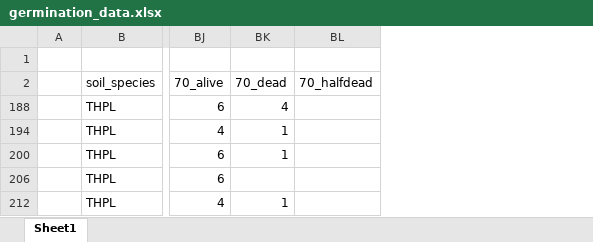
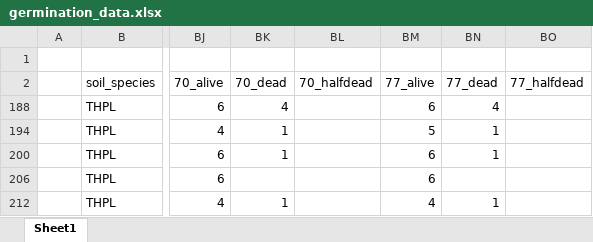
Before and after one commit to lizzieinvancouver/morasoilinoculation, an Excel workbook: data/germination_data.xlsx, sheet Sheet1, drawn as a sheet; only a part is shown, gaps mark what is left out; values as stored, in another font and other column widths than the file's, no borders; table styles not drawn; the diff names each change by its address in the sheet, - before the commit and + after, or states it on an @@ line.

Commit message:
Updated germination data

```diff
--- a/data/germination_data.xlsx (sheet Sheet1)
+++ b/data/germination_data.xlsx (sheet Sheet1)
+column BM (77_alive), rows 188-212: 6 | 5 | 6 | 6 | 4
+column BN (77_dead), rows 188-212: 4 | 1 | 1 |  | 1
+column BO (77_halfdead), empty
```
Also changed, not shown: hidden cells.
